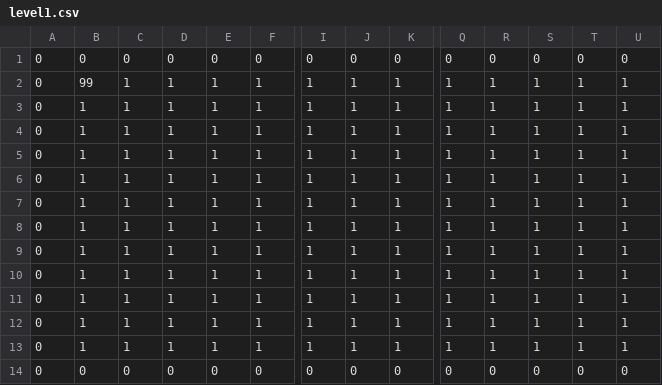
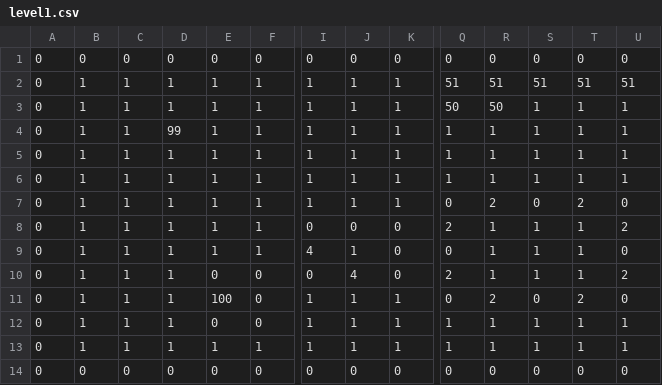
Before and after one commit to marthijn1994/the-labyrint, a CSV file: src/main/java/nl/han/ica/oopd/labyrint/media/levels/level1.csv, drawn as a sheet; only a part is shown, gaps mark what is left out; removed rows and columns are numbered as before the commit, all else as after; rows hold the shown columns only; the diff names each change by its address in the sheet, - before the commit and + after, or states it on an @@ line.

```diff
--- a/src/main/java/nl/han/ica/oopd/labyrint/media/levels/level1.csv
+++ b/src/main/java/nl/han/ica/oopd/labyrint/media/levels/level1.csv
+row 2: 0 | 1 | 1 | 1 | 1 | 1 | 1 | 1 | 1 | 51 | 51 | 51 | 51 | 51
+row 3: 0 | 1 | 1 | 1 | 1 | 1 | 1 | 1 | 1 | 50 | 50 | 1 | 1 | 1
-B4: 99
+B4: 1
-D4: 1
+D4: 99
+row 5: 0 | 1 | 1 | 1 | 1 | 1 | 1 | 1 | 1 | 1 | 1 | 1 | 1 | 1
-Q7: 1
+Q7: 0
-R7: 1
+R7: 2
-S7: 1
+S7: 0
-T7: 1
+T7: 2
-U7: 1
+U7: 0
-I8: 1
+I8: 0
-J8: 1
+J8: 0
-K8:K10: 1
+K8:K10: 0
-Q8: 1
+Q8: 2
-U8: 1
+U8: 2
-I9: 1
+I9: 4
-Q9: 1
+Q9: 0
-U9: 1
+U9: 0
-E10: 1
+E10: 0
-F10:F12: 1
+F10:F12: 0
-I10: 1
+I10: 0
-J10: 1
+J10: 4
-Q10: 1
+Q10: 2
-U10: 1
+U10: 2
-E11: 1
+E11: 100
-Q11: 1
+Q11: 0
-R11: 1
+R11: 2
-S11: 1
+S11: 0
-T11: 1
+T11: 2
-U11: 1
+U11: 0
-E12: 1
+E12: 0
-row 10: 0 | 1 | 1 | 1 | 1 | 1 | 1 | 1 | 1 | 1 | 1 | 1 | 1 | 1
-row 11: 0 | 1 | 1 | 1 | 1 | 1 | 1 | 1 | 1 | 1 | 1 | 1 | 1 | 1
-row 12: 0 | 1 | 1 | 1 | 1 | 1 | 1 | 1 | 1 | 1 | 1 | 1 | 1 | 1
```
